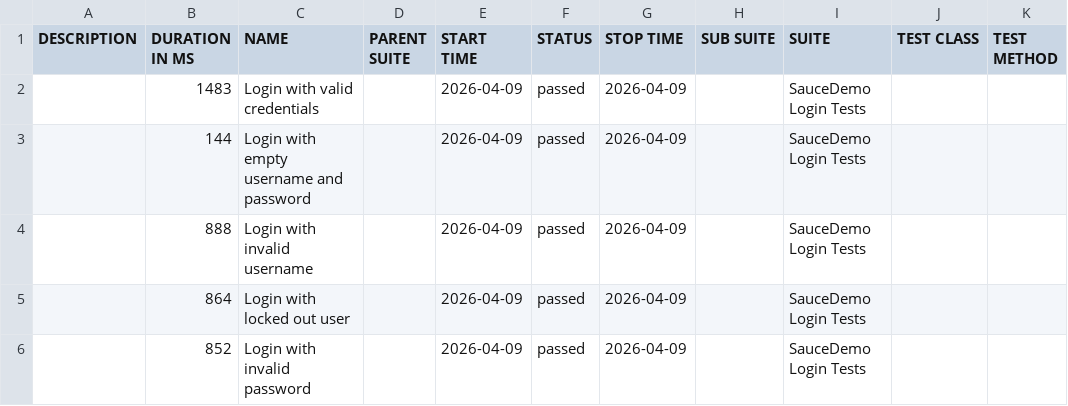
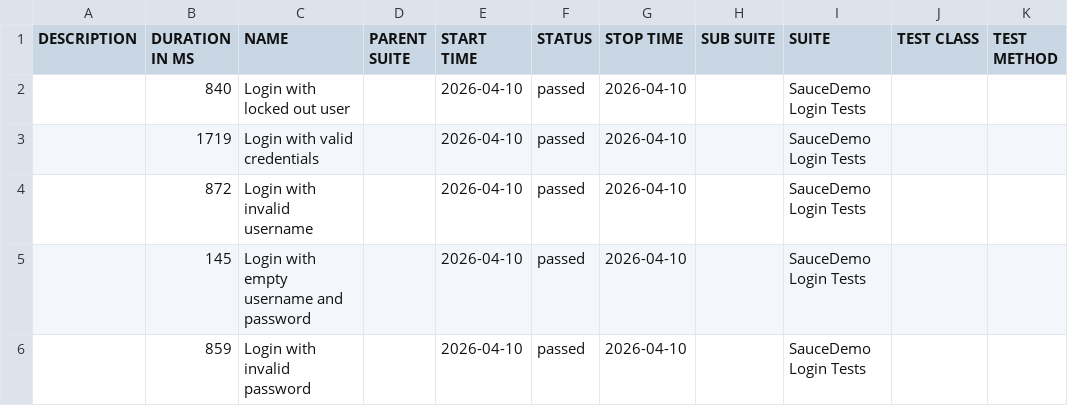
Before and after one commit to ParasOli/saucedemo-ui-automation, a CSV file: data/suites.csv, drawn as a sheet.

```diff
--- a/data/suites.csv
+++ b/data/suites.csv
@@ -1,6 +1,6 @@
 "DESCRIPTION","DURATION IN MS","NAME","PARENT SUITE","START TIME","STATUS","STOP TIME","SUB SUITE","SUITE","TEST CLASS","TEST METHOD"
-"","1483","Login with valid credentials","","2026-04-09","passed","2026-04-09","","SauceDemo Login Tests","",""
-"","144","Login with empty username and password","","2026-04-09","passed","2026-04-09","","SauceDemo Login Tests","",""
-"","888","Login with invalid username","","2026-04-09","passed","2026-04-09","","SauceDemo Login Tests","",""
-"","864","Login with locked out user","","2026-04-09","passed","2026-04-09","","SauceDemo Login Tests","",""
-"","852","Login with invalid password","","2026-04-09","passed","2026-04-09","","SauceDemo Login Tests","",""
+"","840","Login with locked out user","","2026-04-10","passed","2026-04-10","","SauceDemo Login Tests","",""
+"","1719","Login with valid credentials","","2026-04-10","passed","2026-04-10","","SauceDemo Login Tests","",""
+"","872","Login with invalid username","","2026-04-10","passed","2026-04-10","","SauceDemo Login Tests","",""
+"","145","Login with empty username and password","","2026-04-10","passed","2026-04-10","","SauceDemo Login Tests","",""
+"","859","Login with invalid password","","2026-04-10","passed","2026-04-10","","SauceDemo Login Tests","",""
```
Also changed, not shown: 24 other files.
